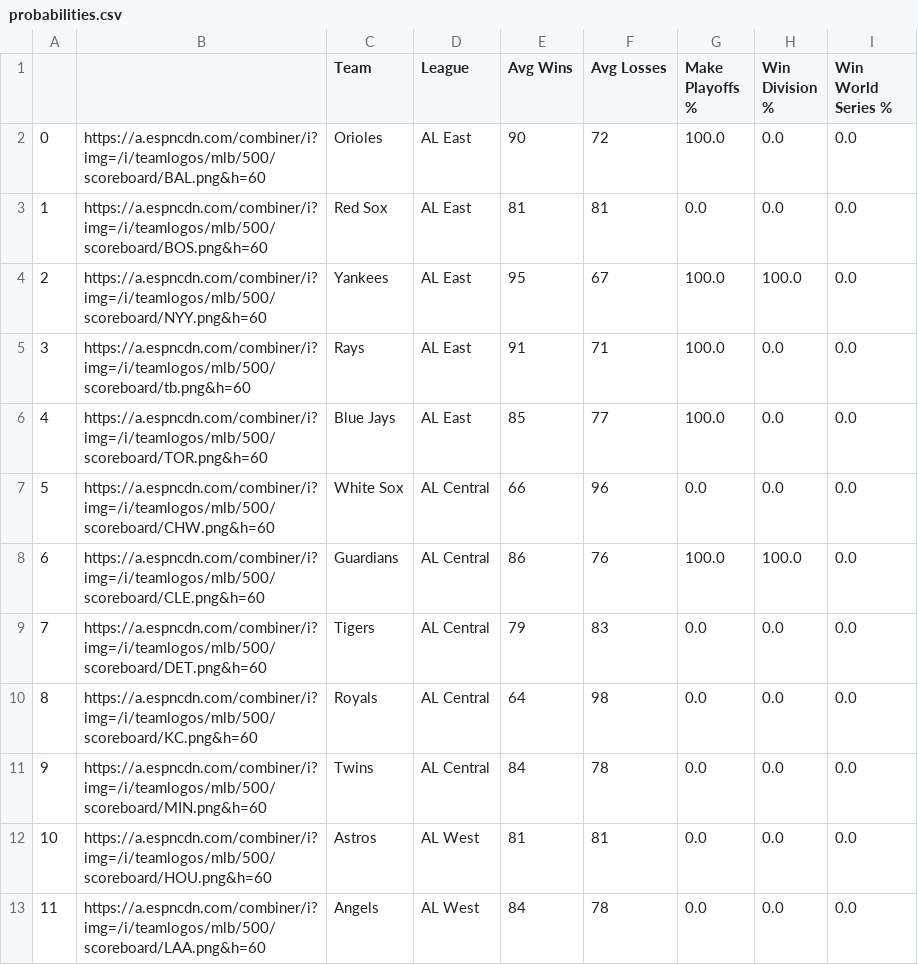
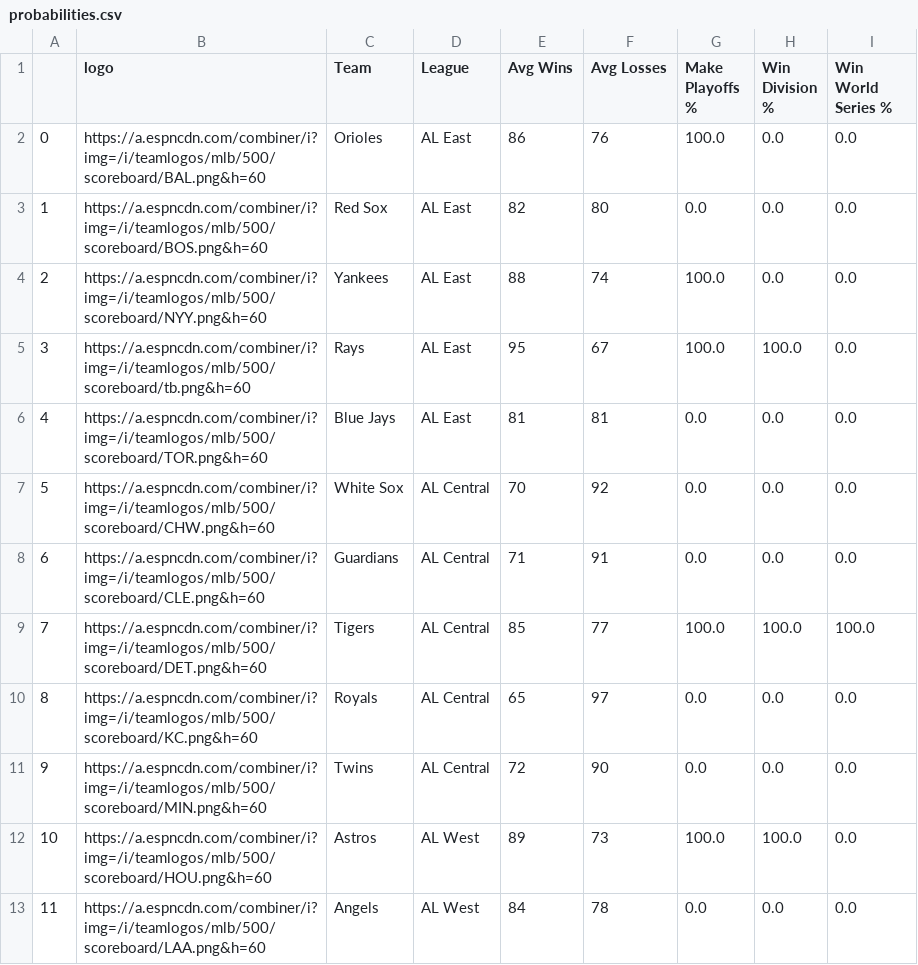
Before and after one commit to rishigundakaram/baseball-MCS, a CSV file: data/final/probabilities.csv, drawn as a sheet; only a part is shown; the diff covers the shown part only.

Commit message:
updated dataframe columns

```diff
--- a/data/final/probabilities.csv
+++ b/data/final/probabilities.csv
@@ -1,13 +1,13 @@
-,,Team,League,Avg Wins,Avg Losses,Make Playoffs %,Win Division %,Win World Series %
-0,https://a.espncdn.com/combiner/i?img=/i/teamlogos/mlb/500/scoreboard/BAL.png&h=60,Orioles,AL East,90,72,100.0,0.0,0.0
-1,https://a.espncdn.com/combiner/i?img=/i/teamlogos/mlb/500/scoreboard/BOS.png&h=60,Red Sox,AL East,81,81,0.0,0.0,0.0
-2,https://a.espncdn.com/combiner/i?img=/i/teamlogos/mlb/500/scoreboard/NYY.png&h=60,Yankees,AL East,95,67,100.0,100.0,0.0
-3,https://a.espncdn.com/combiner/i?img=/i/teamlogos/mlb/500/scoreboard/tb.png&h=60,Rays,AL East,91,71,100.0,0.0,0.0
-4,https://a.espncdn.com/combiner/i?img=/i/teamlogos/mlb/500/scoreboard/TOR.png&h=60,Blue Jays,AL East,85,77,100.0,0.0,0.0
-5,https://a.espncdn.com/combiner/i?img=/i/teamlogos/mlb/500/scoreboard/CHW.png&h=60,White Sox,AL Central,66,96,0.0,0.0,0.0
-6,https://a.espncdn.com/combiner/i?img=/i/teamlogos/mlb/500/scoreboard/CLE.png&h=60,Guardians,AL Central,86,76,100.0,100.0,0.0
-7,https://a.espncdn.com/combiner/i?img=/i/teamlogos/mlb/500/scoreboard/DET.png&h=60,Tigers,AL Central,79,83,0.0,0.0,0.0
-8,https://a.espncdn.com/combiner/i?img=/i/teamlogos/mlb/500/scoreboard/KC.png&h=60,Royals,AL Central,64,98,0.0,0.0,0.0
-9,https://a.espncdn.com/combiner/i?img=/i/teamlogos/mlb/500/scoreboard/MIN.png&h=60,Twins,AL Central,84,78,0.0,0.0,0.0
-10,https://a.espncdn.com/combiner/i?img=/i/teamlogos/mlb/500/scoreboard/HOU.png&h=60,Astros,AL West,81,81,0.0,0.0,0.0
+,logo,Team,League,Avg Wins,Avg Losses,Make Playoffs %,Win Division %,Win World Series %
+0,https://a.espncdn.com/combiner/i?img=/i/teamlogos/mlb/500/scoreboard/BAL.png&h=60,Orioles,AL East,86,76,100.0,0.0,0.0
+1,https://a.espncdn.com/combiner/i?img=/i/teamlogos/mlb/500/scoreboard/BOS.png&h=60,Red Sox,AL East,82,80,0.0,0.0,0.0
+2,https://a.espncdn.com/combiner/i?img=/i/teamlogos/mlb/500/scoreboard/NYY.png&h=60,Yankees,AL East,88,74,100.0,0.0,0.0
+3,https://a.espncdn.com/combiner/i?img=/i/teamlogos/mlb/500/scoreboard/tb.png&h=60,Rays,AL East,95,67,100.0,100.0,0.0
+4,https://a.espncdn.com/combiner/i?img=/i/teamlogos/mlb/500/scoreboard/TOR.png&h=60,Blue Jays,AL East,81,81,0.0,0.0,0.0
+5,https://a.espncdn.com/combiner/i?img=/i/teamlogos/mlb/500/scoreboard/CHW.png&h=60,White Sox,AL Central,70,92,0.0,0.0,0.0
+6,https://a.espncdn.com/combiner/i?img=/i/teamlogos/mlb/500/scoreboard/CLE.png&h=60,Guardians,AL Central,71,91,0.0,0.0,0.0
+7,https://a.espncdn.com/combiner/i?img=/i/teamlogos/mlb/500/scoreboard/DET.png&h=60,Tigers,AL Central,85,77,100.0,100.0,100.0
+8,https://a.espncdn.com/combiner/i?img=/i/teamlogos/mlb/500/scoreboard/KC.png&h=60,Royals,AL Central,65,97,0.0,0.0,0.0
+9,https://a.espncdn.com/combiner/i?img=/i/teamlogos/mlb/500/scoreboard/MIN.png&h=60,Twins,AL Central,72,90,0.0,0.0,0.0
+10,https://a.espncdn.com/combiner/i?img=/i/teamlogos/mlb/500/scoreboard/HOU.png&h=60,Astros,AL West,89,73,100.0,100.0,0.0
 11,https://a.espncdn.com/combiner/i?img=/i/teamlogos/mlb/500/scoreboard/LAA.png&h=60,Angels,AL West,84,78,0.0,0.0,0.0
```
Also changed, not shown: 52 edited cells elsewhere in this file.
